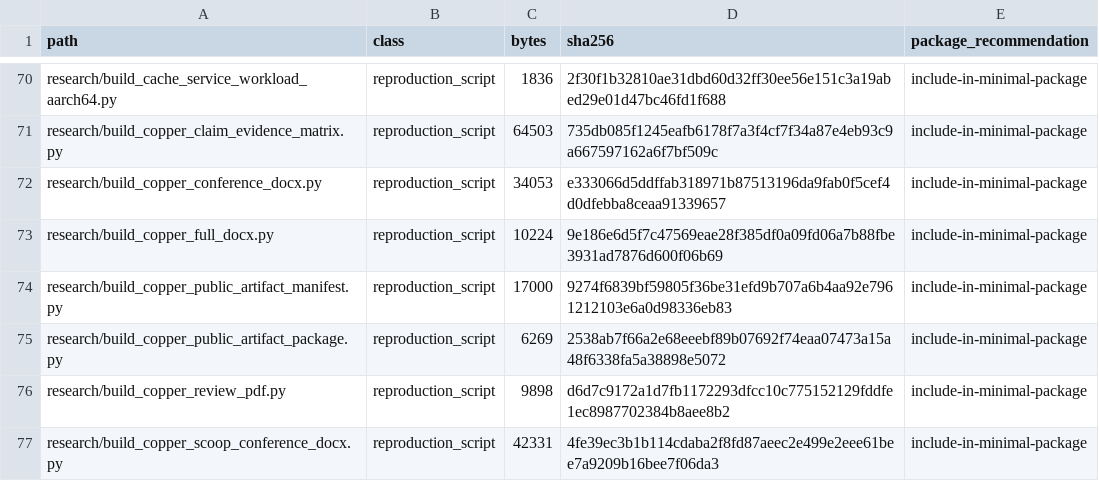
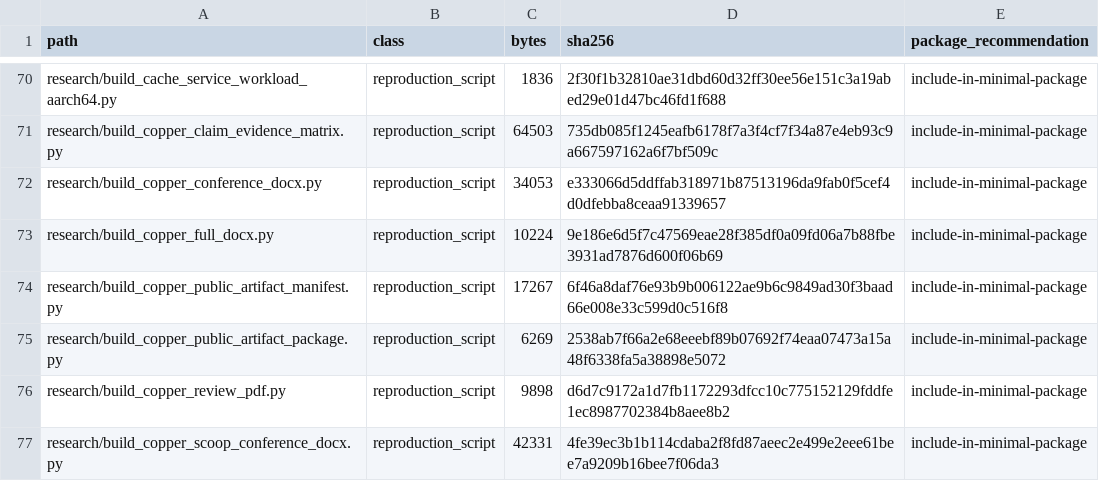
Before and after one commit to Tylerlee102/novel-arm, a CSV file: research/results/copper_public_artifact_manifest_20260620.csv, drawn as a sheet; only a part is shown, gaps mark what is left out.

Commit message:
Ignore generated artifact package self-reference

```diff
--- a/research/results/copper_public_artifact_manifest_20260620.csv
+++ b/research/results/copper_public_artifact_manifest_20260620.csv
@@ -73,3 +73,3 @@ research/build_copper_conference_docx.py,reproduction_script,34053,e333066d5ddff
 research/build_copper_full_docx.py,reproduction_script,10224,9e186e6d5f7c47569eae28f385df0a09fd06a7b88fbe3931ad7876d600f06b69,include-in-minimal-package
-research/build_copper_public_artifact_manifest.py,reproduction_script,17000,9274f6839bf59805f36be31efd9b707a6b4aa92e7961212103e6a0d98336eb83,include-in-minimal-package
+research/build_copper_public_artifact_manifest.py,reproduction_script,17267,6f46a8daf76e93b9b006122ae9b6c9849ad30f3baad66e008e33c599d0c516f8,include-in-minimal-package
 research/build_copper_public_artifact_package.py,reproduction_script,6269,2538ab7f66a2e68eeebf89b07692f74eaa07473a15a48f6338fa5a38898e5072,include-in-minimal-package
```
Also changed, not shown: 7 other files.
